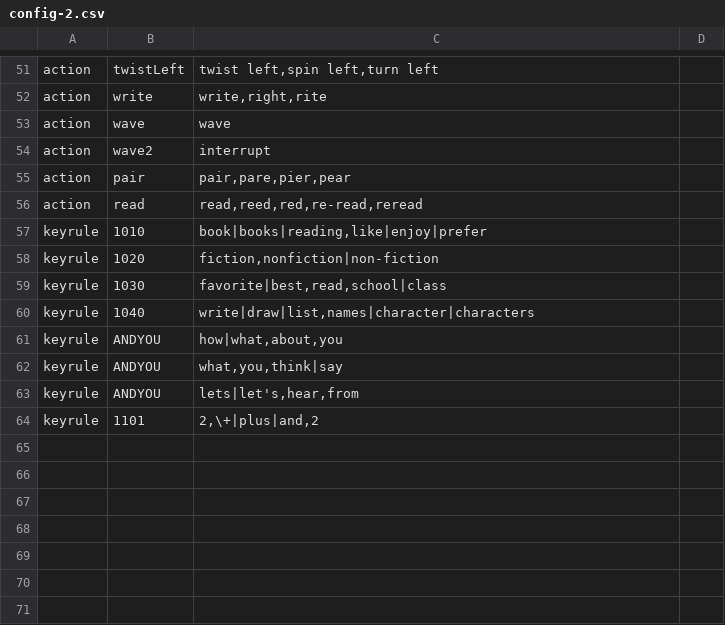
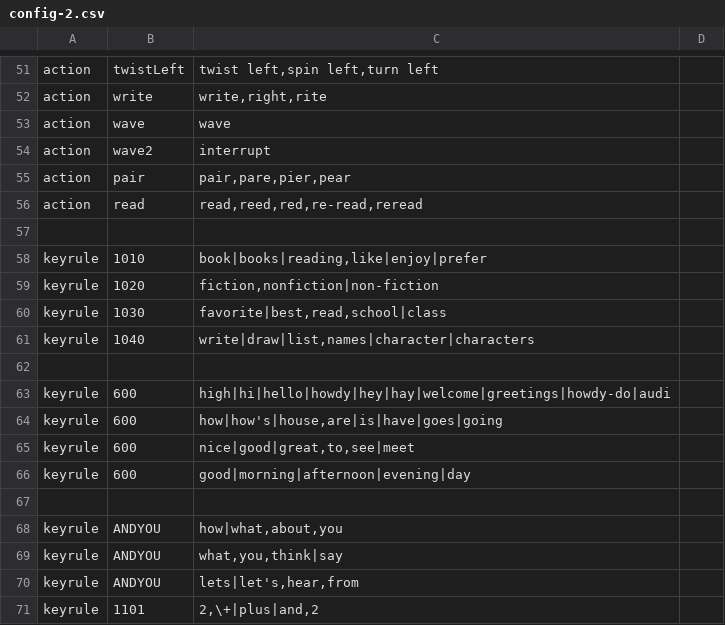
Before and after one commit to bferster/liza, a CSV file: data/config-2.csv, drawn as a sheet; only a part is shown, gaps mark what is left out; the diff names each change by its address in the sheet, - before the commit and + after, or states it on an @@ line.

```diff
--- a/data/config-2.csv
+++ b/data/config-2.csv
+row 57: (empty)
+row 62: (empty)
+row 63: keyrule | 600 | high|hi|hello|howdy|hey|hay|welcome|greetings|howdy-do|audi
+row 64: keyrule | 600 | how|how's|house,are|is|have|goes|going
+row 65: keyrule | 600 | nice|good|great,to,see|meet
+row 66: keyrule | 600 | good|morning|afternoon|evening|day
+row 67: (empty)
```
Also changed, not shown: data/responses-2.csv, 4 other files.
